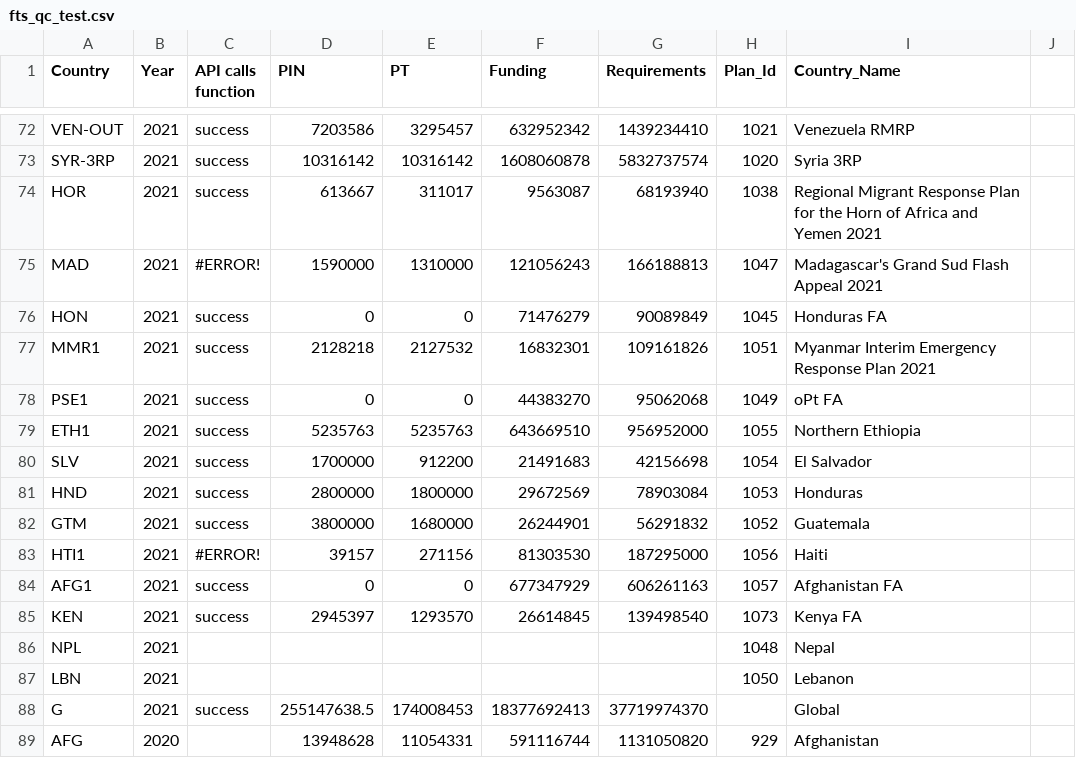
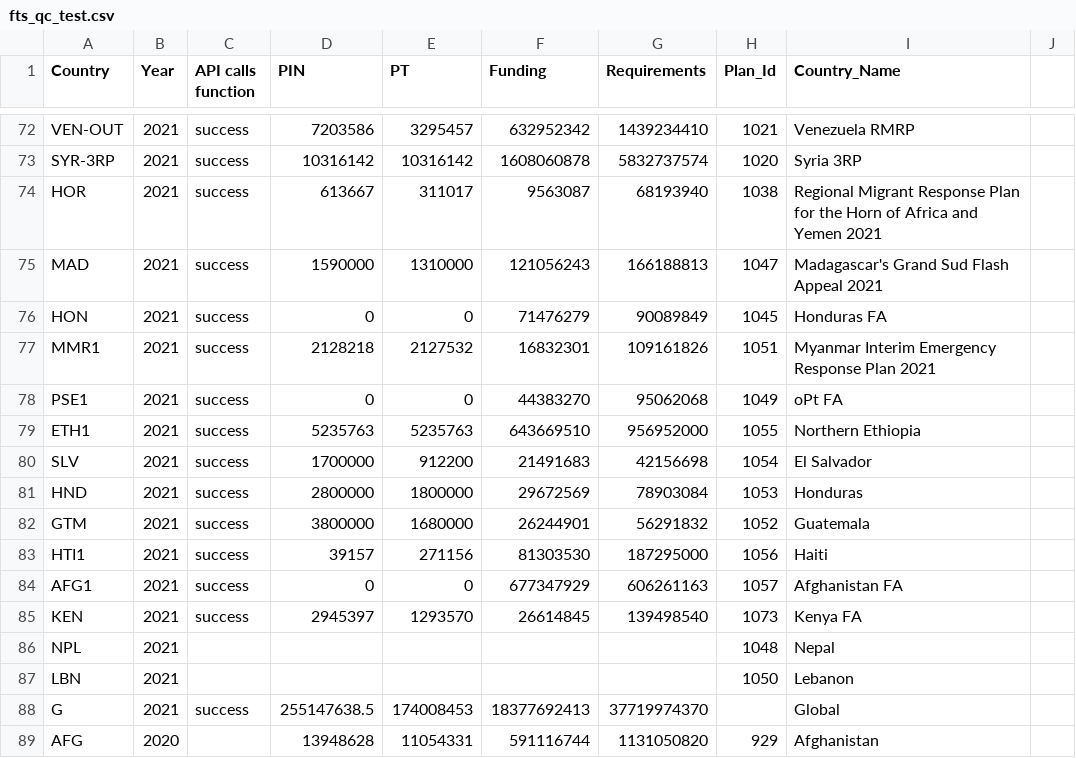
Before and after one commit to alexandru-m-g/csv-cache-helper, a CSV file: data/fts_qc_test.csv, drawn as a sheet; only a part is shown, gaps mark what is left out; the diff covers the shown part only.

```diff
--- a/data/fts_qc_test.csv
+++ b/data/fts_qc_test.csv
@@ -74,3 +74,3 @@ SYR-3RP,2021,success,10316142,10316142,1608060878,5832737574,1020,Syria 3RP,
 HOR,2021,success,613667,311017,9563087,68193940,1038,Regional Migrant Response Plan for the Horn of Africa and Yemen 2021,
-MAD,2021,#ERROR!,1590000,1310000,121056243,166188813,1047,Madagascar's Grand Sud Flash Appeal 2021,
+MAD,2021,success,1590000,1310000,121056243,166188813,1047,Madagascar's Grand Sud Flash Appeal 2021,
 HON,2021,success,0,0,71476279,90089849,1045,Honduras FA,
@@ -82,3 +82,3 @@ HND,2021,success,2800000,1800000,29672569,78903084,1053,Honduras,
 GTM,2021,success,3800000,1680000,26244901,56291832,1052,Guatemala,
-HTI1,2021,#ERROR!,39157,271156,81303530,187295000,1056,Haiti,
+HTI1,2021,success,39157,271156,81303530,187295000,1056,Haiti,
 AFG1,2021,success,0,0,677347929,606261163,1057,Afghanistan FA,
```
Also changed, not shown: 19 edited cells elsewhere in this file.
